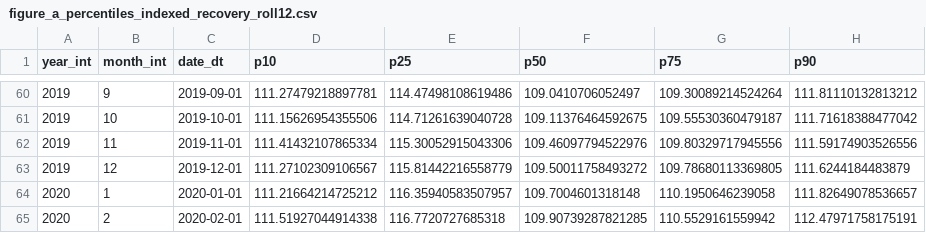
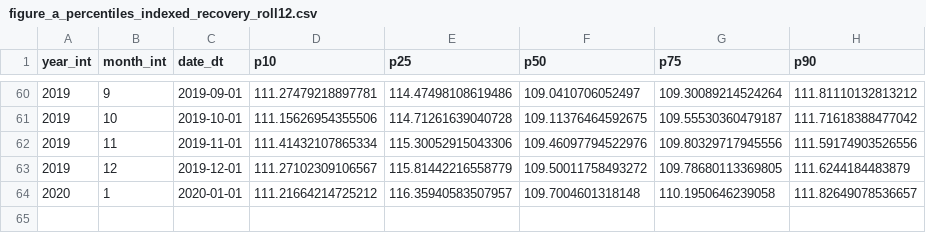
Before and after one commit to EIG-Research/EIG-Wage-Figure-Explain-Everything-replication, a CSV file: output/tables/figure_a_percentiles_indexed_recovery_roll12.csv, drawn as a sheet; only a part is shown, gaps mark what is left out.

```diff
--- a/output/tables/figure_a_percentiles_indexed_recovery_roll12.csv
+++ b/output/tables/figure_a_percentiles_indexed_recovery_roll12.csv
@@ -64,2 +64 @@ year_int,month_int,date_dt,p10,p25,p50,p75,p90
 2020,1,2020-01-01,111.21664214725212,116.35940583507957,109.7004601318148,110.1950646239058,111.82649078536657
-2020,2,2020-02-01,111.51927044914338,116.7720727685318,109.90739287821285,110.5529161559942,112.47971758175191
```
Also changed, not shown: output/tables/figure_a_percentiles_indexed_covid_aftermath_monthly.csv, output/tables/figure_a_percentiles_indexed_covid_aftermath_roll12.csv, 29 other files.
